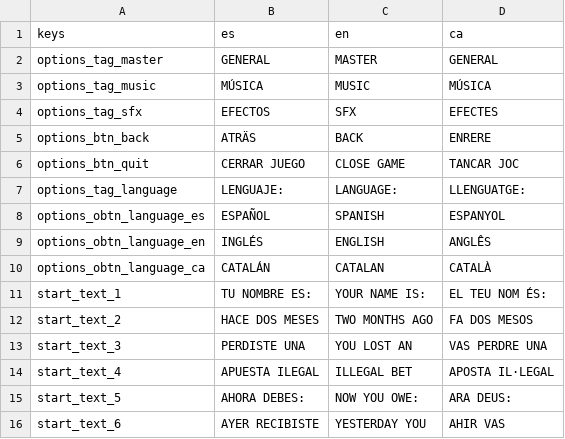
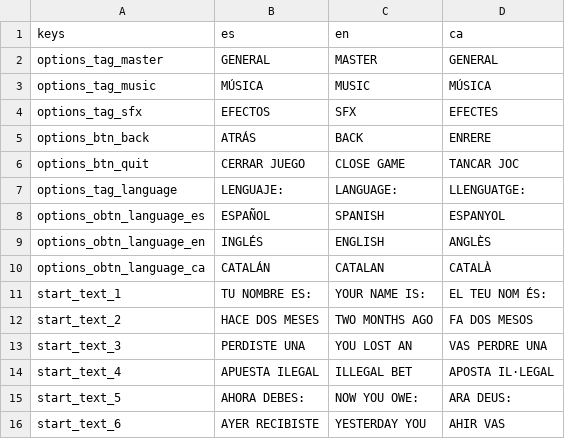
Before and after one commit to DragoNHatake333/BLACKLUCK, a CSV file: Assets/Translations/Traduccions.csv, drawn as a sheet; only a part is shown.

```diff
--- a/Assets/Translations/Traduccions.csv
+++ b/Assets/Translations/Traduccions.csv
@@ -4,3 +4,3 @@ options_tag_music,MÚSICA,MUSIC,MÚSICA
 options_tag_sfx,EFECTOS,SFX,EFECTES
-options_btn_back,ATRÄS,BACK,ENRERE
+options_btn_back,ATRÁS,BACK,ENRERE
 options_btn_quit,CERRAR JUEGO,CLOSE GAME,TANCAR JOC
@@ -8,3 +8,3 @@ options_tag_language,LENGUAJE:,LANGUAGE:,LLENGUATGE:
 options_obtn_language_es,ESPAÑOL,SPANISH,ESPANYOL
-options_obtn_language_en,INGLÉS,ENGLISH,ANGLÊS
+options_obtn_language_en,INGLÉS,ENGLISH,ANGLÈS
 options_obtn_language_ca,CATALÁN,CATALAN,CATALÀ
```
Also changed, not shown: 11 other files.
